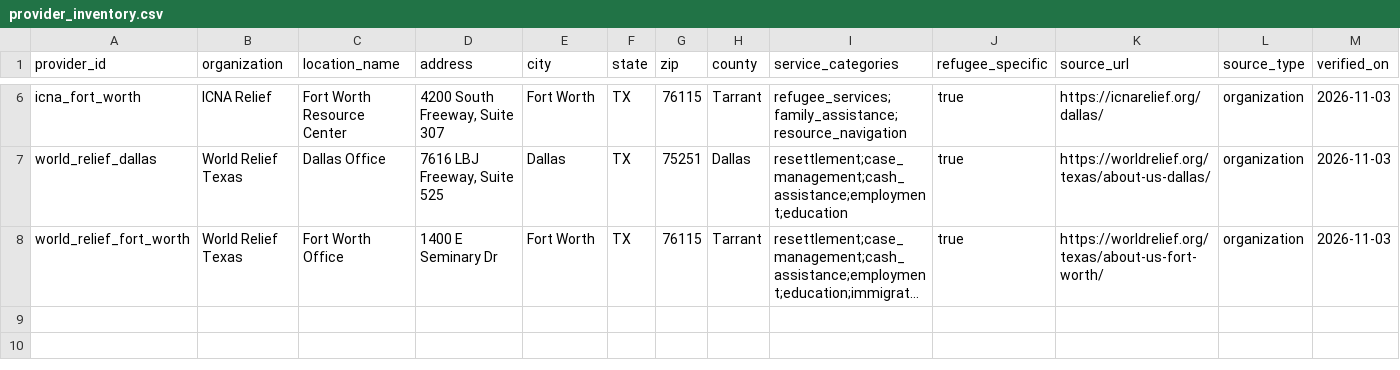
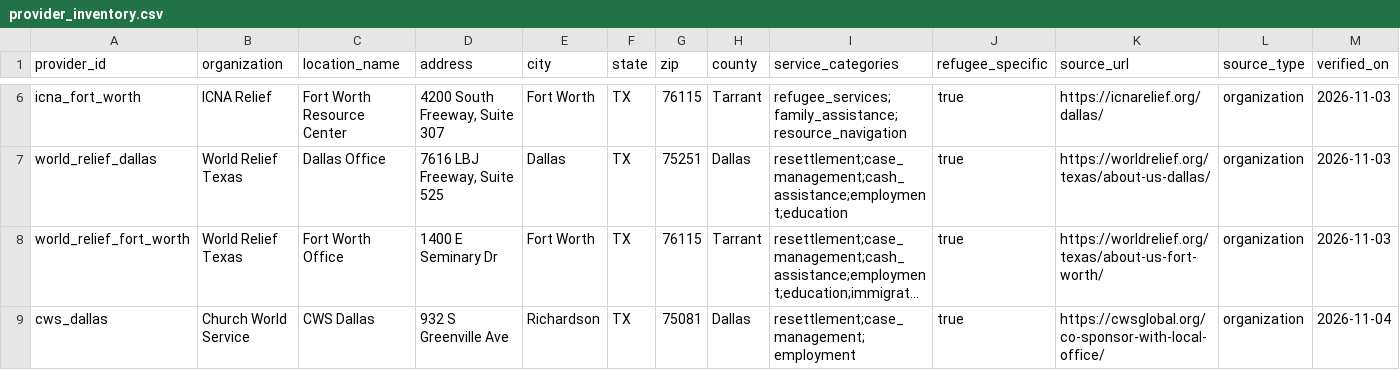
Before and after one commit to fernandoverdugo/texas-refugee-service-access-atlas, a CSV file: data/processed/provider_inventory.csv, drawn as a sheet; only a part is shown, gaps mark what is left out; long unchanged cells end in …; rows hold the shown columns only; the diff names each change by its address in the sheet, - before the commit and + after, or states it on an @@ line.

Commit message:
Add CWS Dallas to verified provider inventory

```diff
--- a/data/processed/provider_inventory.csv
+++ b/data/processed/provider_inventory.csv
+row 9: cws_dallas | Church World Service | CWS Dallas | 932 S Greenville Ave | Richardson | TX | 75081 | Dallas | resettlement;case_management;employment | true | https://cwsglobal.org/co-sponsor-with-local-office/ | organization | 2026-11-04
```
